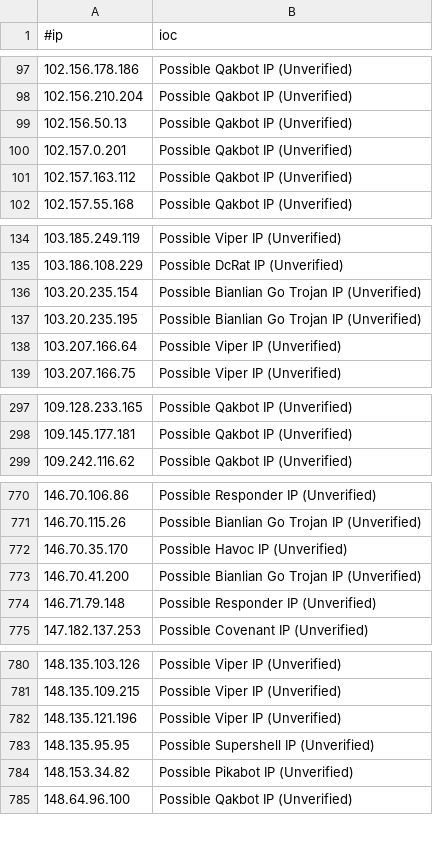
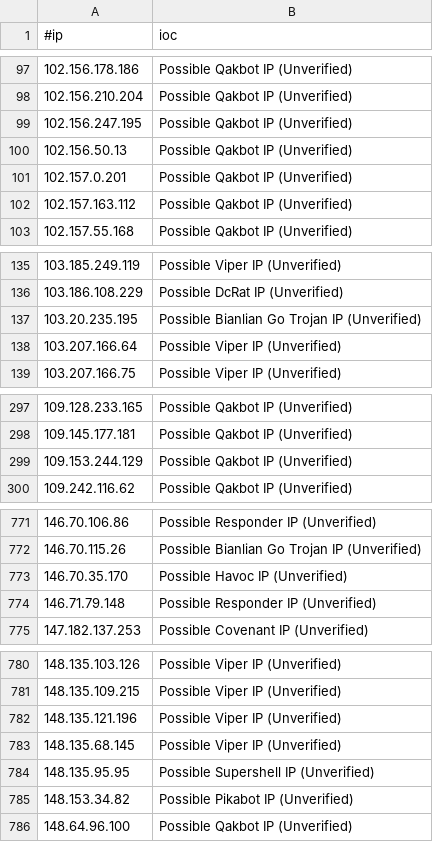
Before and after one commit to beac0n5/C2IntelFeeds, a CSV file: feeds/unverified/IPC2s-30day.csv, drawn as a sheet; only a part is shown, gaps mark what is left out; the diff covers the shown part only.

```diff
--- a/feeds/unverified/IPC2s-30day.csv
+++ b/feeds/unverified/IPC2s-30day.csv
@@ -98,2 +98,3 @@
 102.156.210.204,Possible Qakbot IP (Unverified)
+102.156.247.195,Possible Qakbot IP (Unverified)
 102.156.50.13,Possible Qakbot IP (Unverified)
@@ -135,3 +136,2 @@
 103.186.108.229,Possible DcRat IP (Unverified)
-103.20.235.154,Possible Bianlian Go Trojan IP (Unverified)
 103.20.235.195,Possible Bianlian Go Trojan IP (Unverified)
@@ -298,2 +298,3 @@
 109.145.177.181,Possible Qakbot IP (Unverified)
+109.153.244.129,Possible Qakbot IP (Unverified)
 109.242.116.62,Possible Qakbot IP (Unverified)
@@ -772,3 +773,2 @@
 146.70.35.170,Possible Havoc IP (Unverified)
-146.70.41.200,Possible Bianlian Go Trojan IP (Unverified)
 146.71.79.148,Possible Responder IP (Unverified)
@@ -782,2 +782,3 @@
 148.135.121.196,Possible Viper IP (Unverified)
+148.135.68.145,Possible Viper IP (Unverified)
 148.135.95.95,Possible Supershell IP (Unverified)
```
Also changed, not shown: 14 added rows and 9 removed rows elsewhere in this file, feeds/DNSC2Domains-30day.csv, feeds/IPC2s-30day.csv, 6 other files.
